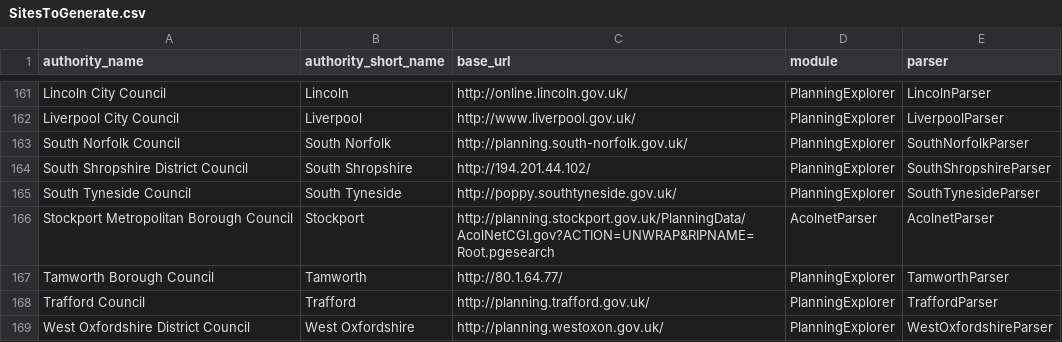
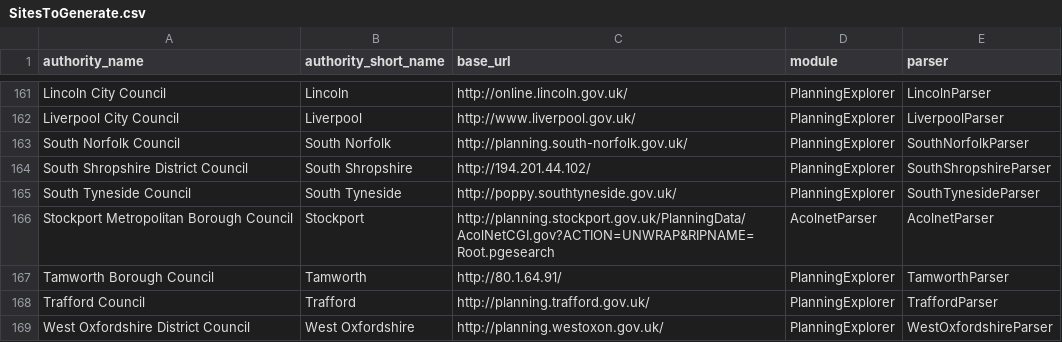
Before and after one commit to richardkeen/planningalerts, a CSV file: python_scrapers/SitesToGenerate.csv, drawn as a sheet; only a part is shown, gaps mark what is left out.

Commit message:
Fix Tamworth scraper (change of IP address)
git-svn-id: http://planningalerts.googlecode.com/svn/trunk@1165 cf68f80a-222c-0410-aabe-5f79d0504a29

```diff
--- a/python_scrapers/SitesToGenerate.csv
+++ b/python_scrapers/SitesToGenerate.csv
@@ -166,3 +166,3 @@
 "Stockport Metropolitan Borough Council", "Stockport", "http://planning.stockport.gov.uk/PlanningData/AcolNetCGI.gov?ACTION=UNWRAP&RIPNAME=Root.pgesearch", "AcolnetParser", "AcolnetParser"
-"Tamworth Borough Council", "Tamworth", "http://80.1.64.77/", "PlanningExplorer", "TamworthParser"
+"Tamworth Borough Council", "Tamworth", "http://80.1.64.91/", "PlanningExplorer", "TamworthParser"
  "Trafford Council", "Trafford", "http://planning.trafford.gov.uk/", "PlanningExplorer", "TraffordParser"
```
Also changed, not shown: 2 other files.
